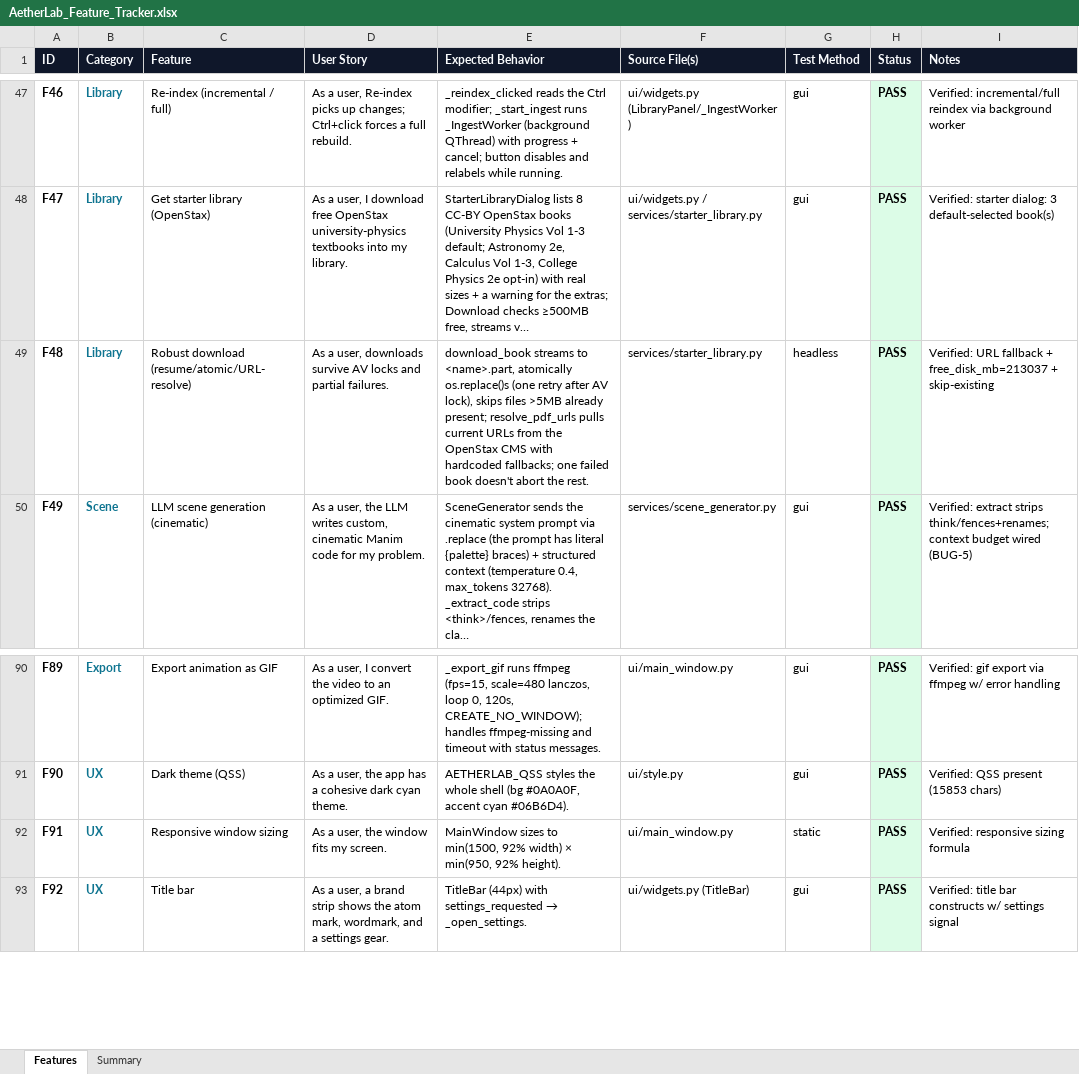
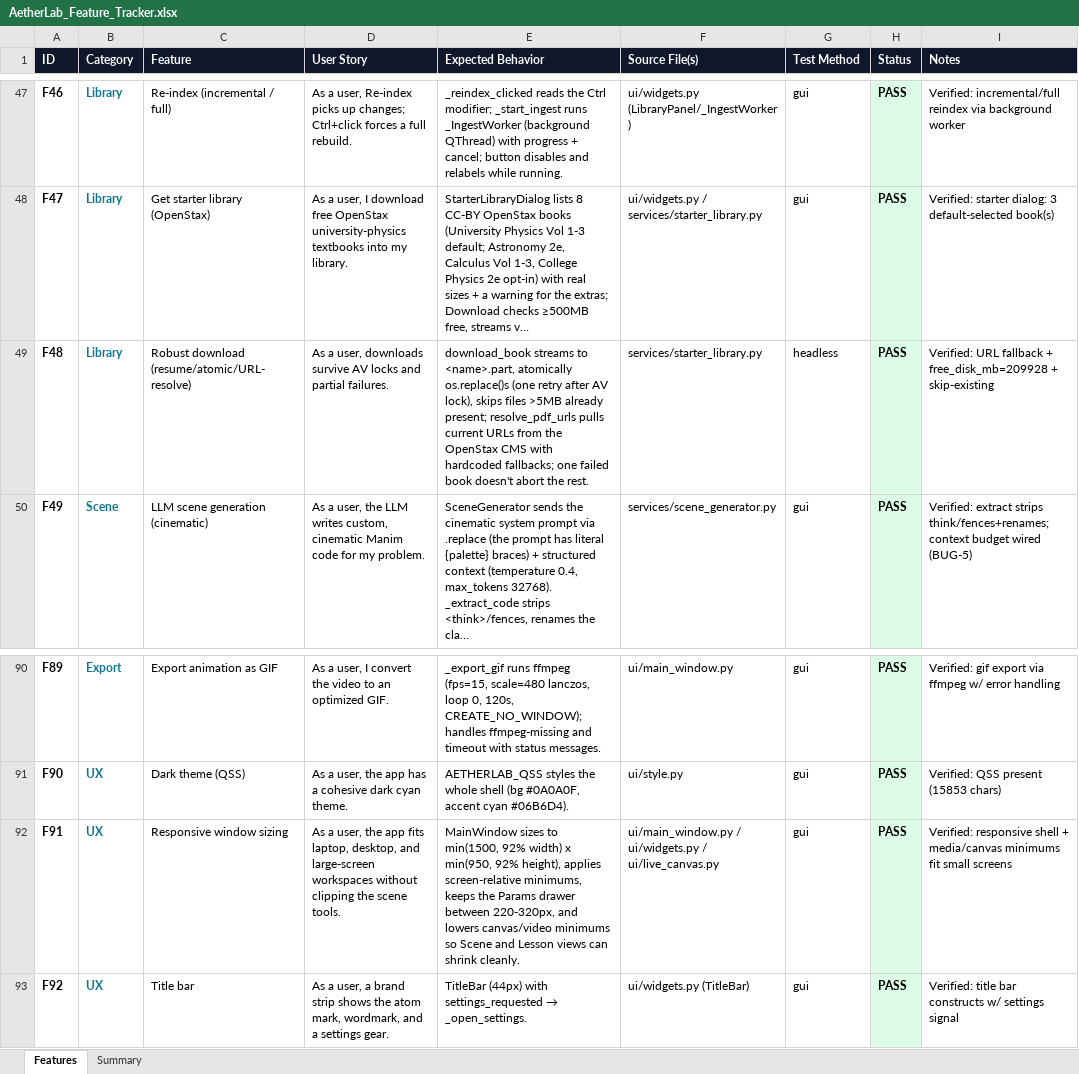
Before and after one commit to gopheriv/aetherlab, an Excel workbook: AetherLab_Feature_Tracker.xlsx, sheet Features, drawn as a sheet; only a part is shown, gaps mark what is left out; long unchanged cells end in …; values as stored, in another font and other column widths than the file's, no borders; the diff names each change by its address in the sheet, - before the commit and + after, or states it on an @@ line.

Commit message:
fix: improve responsive screen sizing

```diff
--- a/AetherLab_Feature_Tracker.xlsx (sheet Features)
+++ b/AetherLab_Feature_Tracker.xlsx (sheet Features)
-I49 (Notes): …fallback + free_disk_mb=213037 + skip-existing
+I49 (Notes): …fallback + free_disk_mb=209928 + skip-existing
-D92 (User Story): …user, the window fits my screen.
+D92 (User Story): …user, the app fits laptop, desktop, and large-screen workspaces without clipping the scene tools.
-E92 (Expected Behavior): …92% width) × min(950, 92% height).
+E92 (Expected Behavior): …92% width) x min(950, 92% height), applies screen-relative minimums, keeps the Params drawer between 220-320px, and lowers canvas/video minimums so Scene and Lesson views can shrink cleanly.
-F92 (Source File(s)): ui/main_window.py
+F92 (Source File(s)): ui/main_window.py / ui/widgets.py / ui/live_canvas.py
-G92 (Test Method): static
+G92 (Test Method): gui
-I92 (Notes): Verified: responsive sizing formula
+I92 (Notes): Verified: responsive shell + media/canvas minimums fit small screens
```
Also changed, not shown: 7 other files.
